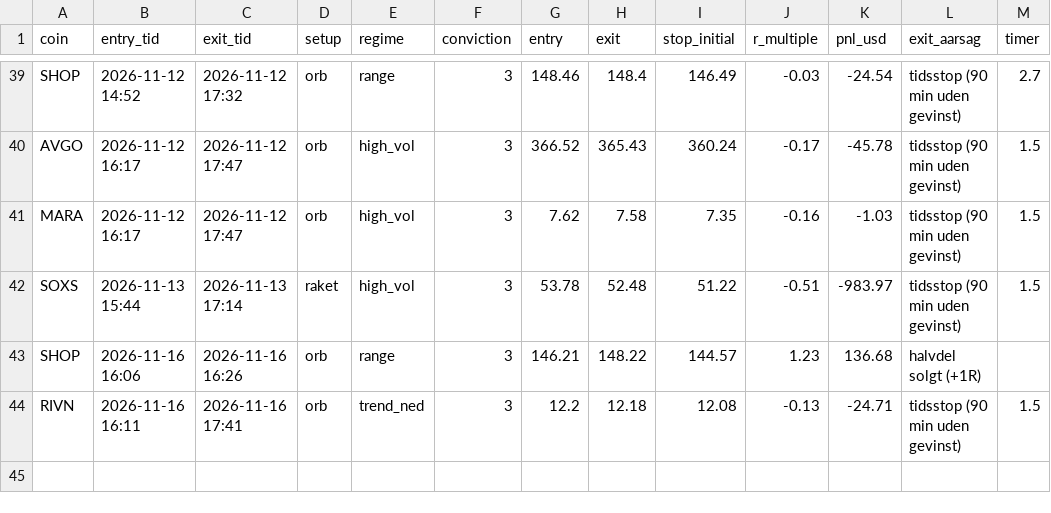
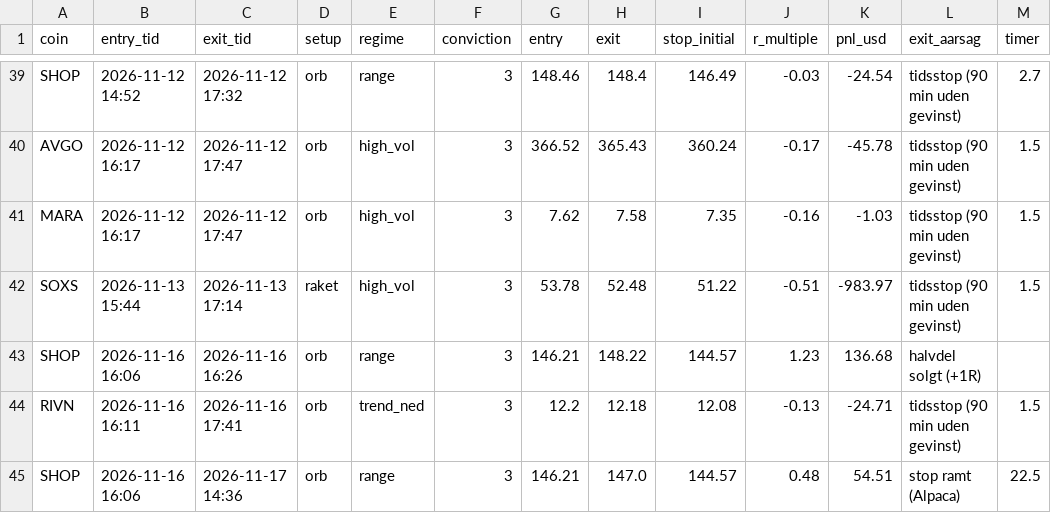
Before and after one commit to augusthavsteen757-cpu/trading-bot, a CSV file: aggressiv/closed_trades.csv, drawn as a sheet; only a part is shown, gaps mark what is left out; the diff names each change by its address in the sheet, - before the commit and + after, or states it on an @@ line.

Commit message:
Aggressiv-bot runde 2026-11-17T14:36

```diff
--- a/aggressiv/closed_trades.csv
+++ b/aggressiv/closed_trades.csv
+row 45: SHOP | 2026-11-16 16:06 | 2026-11-17 14:36 | orb | range | 3 | 146.21 | 147.0 | 144.57 | 0.48 | 54.51 | stop ramt (Alpaca) | 22.5
```
Also changed, not shown: 3 other files.
